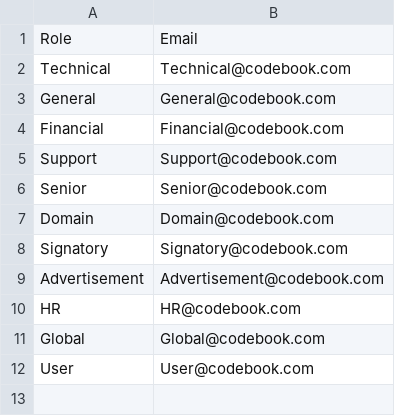
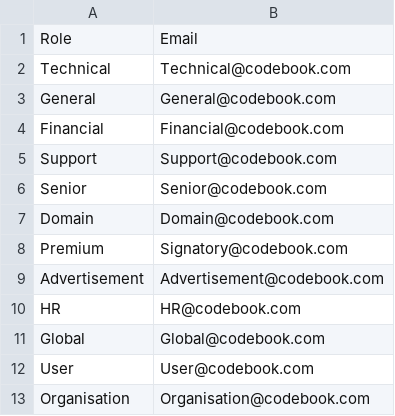
Before and after one commit to dv-rastogi/DBMS-Project, a CSV file: tables/admin.csv, drawn as a sheet.

Commit message:
Updated Admin types

```diff
--- a/tables/admin.csv
+++ b/tables/admin.csv
@@ -7,3 +7,3 @@ Senior,Senior@codebook.com
 Domain,Domain@codebook.com
-Signatory,Signatory@codebook.com
+Premium,Signatory@codebook.com
 Advertisement,Advertisement@codebook.com
@@ -12 +12,2 @@ Global,Global@codebook.com
 User,User@codebook.com
+Organisation,Organisation@codebook.com
```
Also changed, not shown: tables/blocks.csv, 2 other files.
